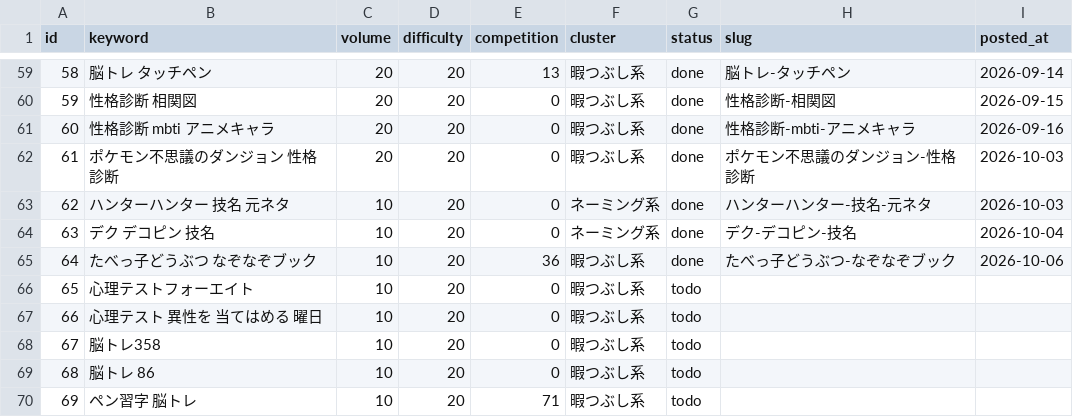
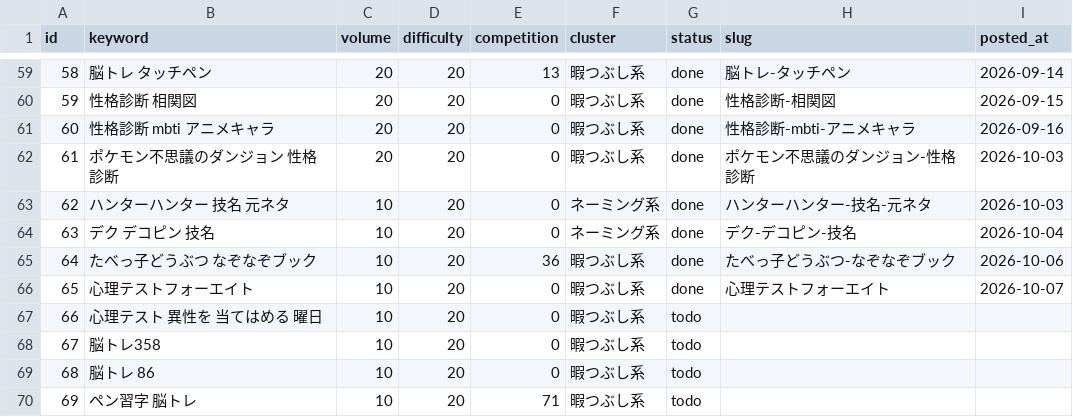
Before and after one commit to jadbac2310-eng/himaname, a CSV file: data/keyword-queue.csv, drawn as a sheet; only a part is shown, gaps mark what is left out.

```diff
--- a/data/keyword-queue.csv
+++ b/data/keyword-queue.csv
@@ -65,3 +65,3 @@ id,keyword,volume,difficulty,competition,cluster,status,slug,posted_at
 64,たべっ子どうぶつ なぞなぞブック,10,20,36,暇つぶし系,done,たべっ子どうぶつ-なぞなぞブック,2026-10-06
-65,心理テストフォーエイト,10,20,0,暇つぶし系,todo,,
+65,心理テストフォーエイト,10,20,0,暇つぶし系,done,心理テストフォーエイト,2026-10-07
 66,心理テスト 異性を 当てはめる 曜日,10,20,0,暇つぶし系,todo,,
```
Also changed, not shown: 4 other files.
